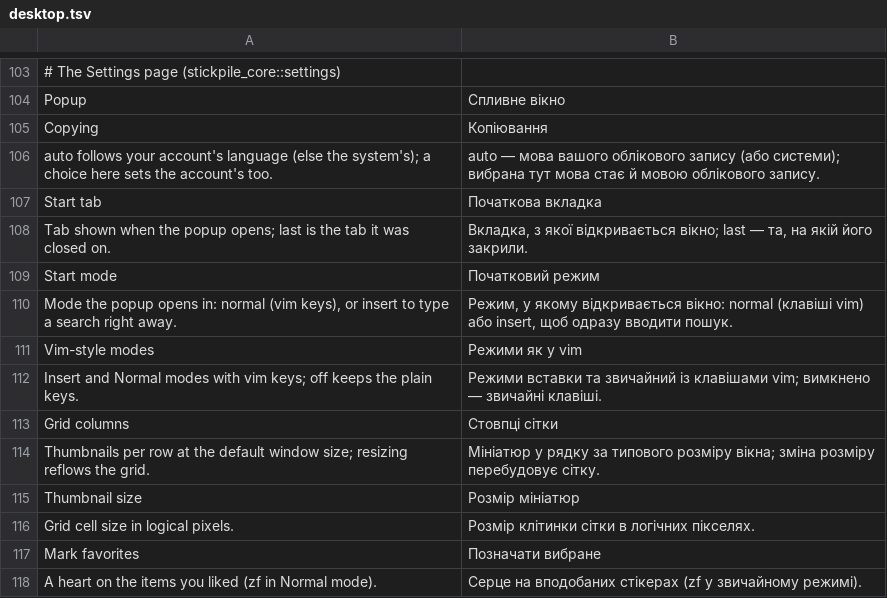
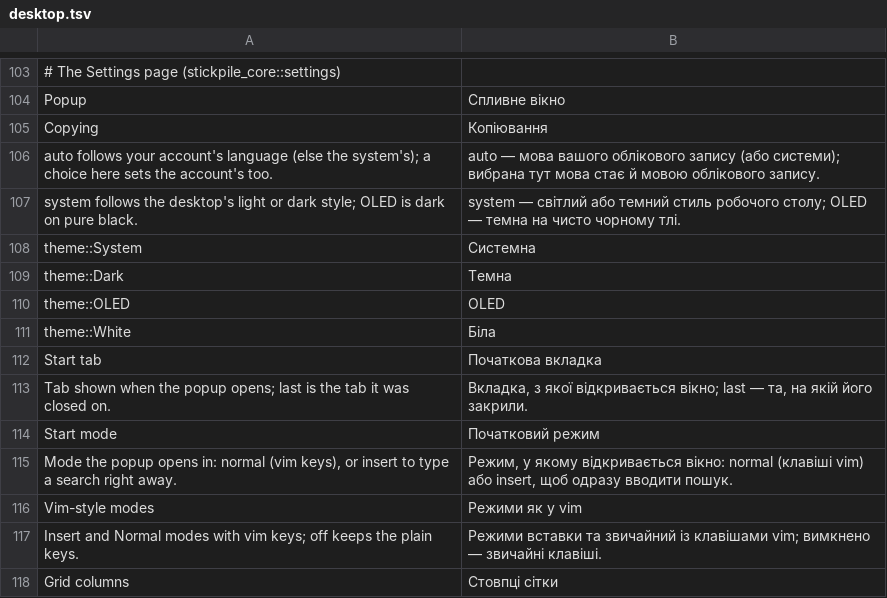
Before and after one commit to Dolfost/stickpile, a TSV file: crates/stickpile-i18n/catalog/uk/desktop.tsv, drawn as a sheet; only a part is shown, gaps mark what is left out; the shorter side is filled out with more unchanged rows; the diff names each change by its address in the sheet, - before the commit and + after, or states it on an @@ line.

Commit message:
Add a theme setting to the desktop popup
ui.theme is system (the default, the desktop's light or dark style),
dark, oled or white, in the Settings tab's Popup group. On Linux it sets
libadwaita's colour scheme, and oled lays pure black under everything
through libadwaita's colour variables on the window. The choice names
are translated with a context (tc), as Ukrainian makes them agree with
"тема".

```diff
--- a/crates/stickpile-i18n/catalog/uk/desktop.tsv
+++ b/crates/stickpile-i18n/catalog/uk/desktop.tsv
+row 107: system follows the desktop's light or dark style; OLED is dark on pure black. | system — світлий або темний стиль робочого столу; OLED — темна на чисто чорному тлі.
+row 108: theme::System | Системна
+row 109: theme::Dark | Темна
+row 110: theme::OLED | OLED
+row 111: theme::White | Біла
```
Also changed, not shown: 9 other files.
